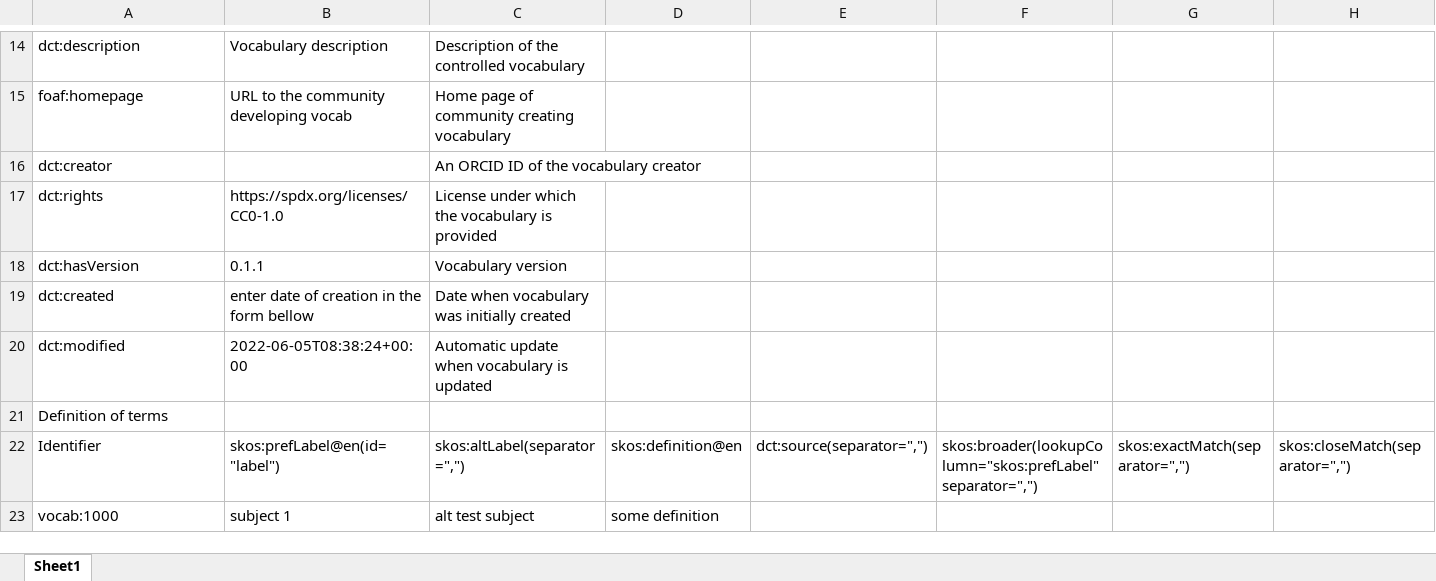
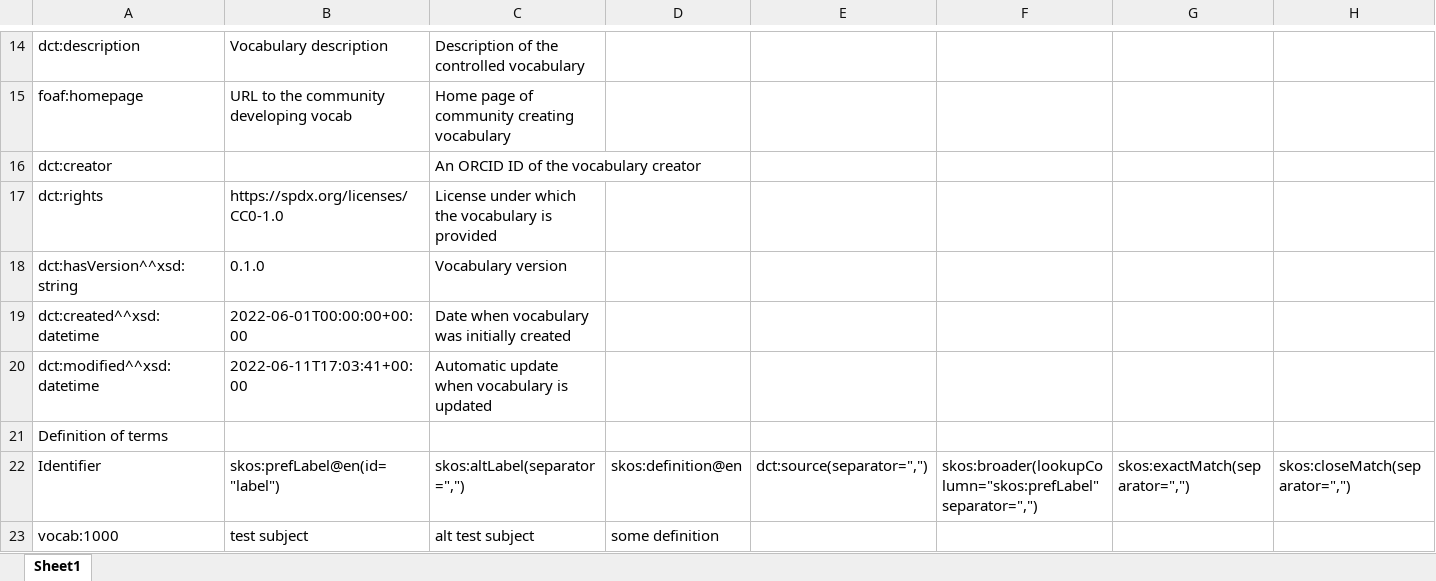
Before and after one commit to fair-data-collective/M4M-20-FAIRware-Psychology-Subjects, an Excel workbook: vocabulary.xlsx, sheet Sheet1, drawn as a sheet; only a part is shown, gaps mark what is left out; values as stored, in another font and other column widths than the file's, no borders; removed rows and columns are numbered as before the commit, all else as after; rows hold the shown columns only; the diff names each change by its address in the sheet, - before the commit and + after, or states it on an @@ line.

```diff
--- a/vocabulary.xlsx (sheet Sheet1)
+++ b/vocabulary.xlsx (sheet Sheet1)
-A18: dct:hasVersion
+A18: dct:hasVersion^^xsd:string
-B18: 0.1.1
+B18: 0.1.0
-row 19: dct:created | enter date of creation in the form bellow | Date when vocabulary was initially created
+row 19: dct:created^^xsd:datetime | 2022-06-01T00:00:00+00:00 | Date when vocabulary was initially created
-A20: dct:modified
+A20: dct:modified^^xsd:datetime
-B20: 2022-06-05T08:38:24+00:00
+B20: 2022-06-11T17:03:41+00:00
-B23: subject 1
+B23: test subject
```
Also changed, not shown: 4 other files.
